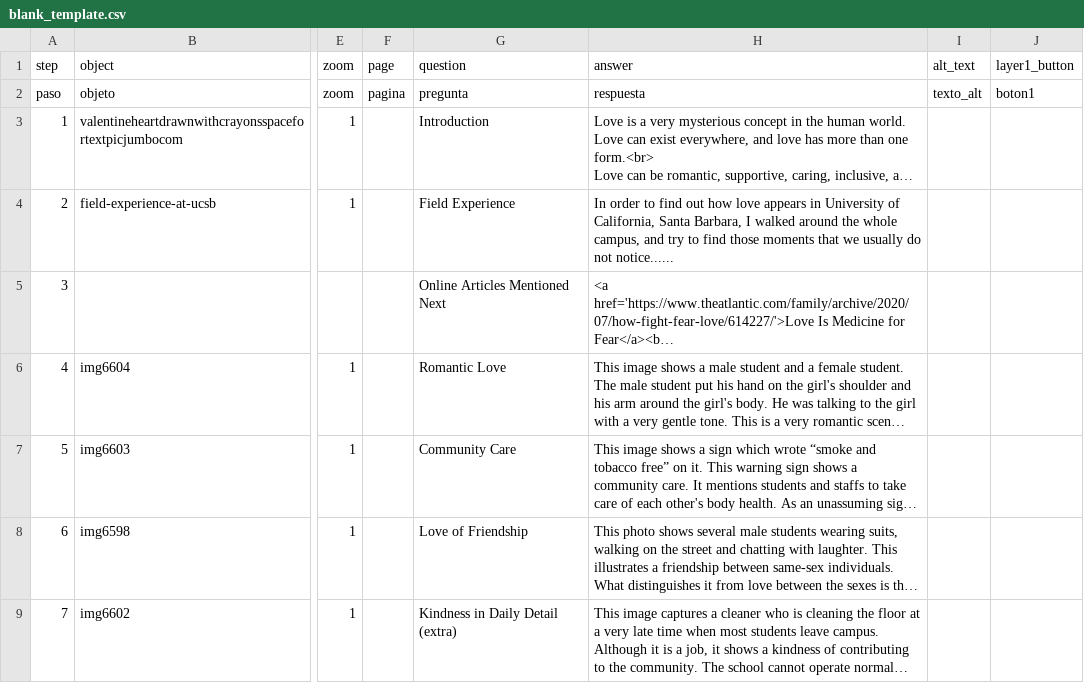
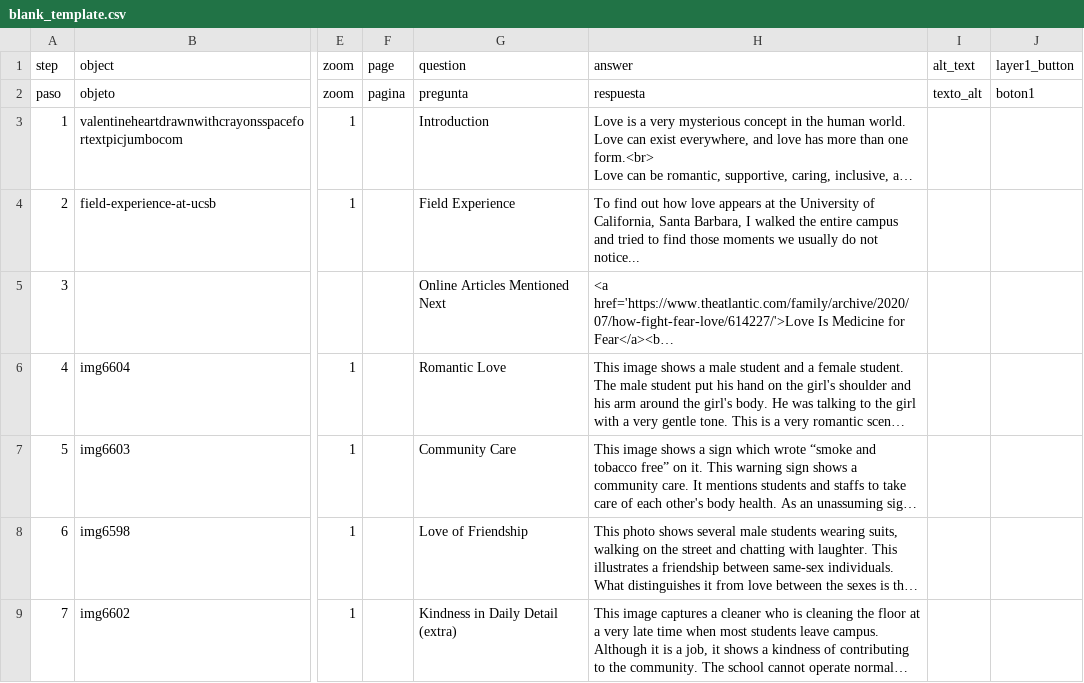
Before and after one commit to 87xyrjs3wiryqw8zue/honglinwang, a CSV file: telar-content/spreadsheets/blank_template.csv, drawn as a sheet; only a part is shown, gaps mark what is left out; long unchanged cells end in …; the diff names each change by its address in the sheet, - before the commit and + after, or states it on an @@ line.

Commit message:
Modify 1 story
Changed:
  Story: Love in UCSB

Published via Telar Compositor

```diff
--- a/telar-content/spreadsheets/blank_template.csv
+++ b/telar-content/spreadsheets/blank_template.csv
-H4 (answer): In order to find out how love appears in University of California, Santa Barbara, I walked around the whole campus, and try to find those moments that we usually do not notice......
+H4 (answer): To find out how love appears at the University of California, Santa Barbara, I walked the entire campus and tried to find those moments we usually do not notice...
```
